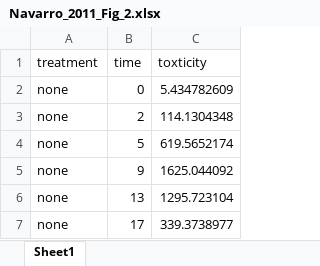
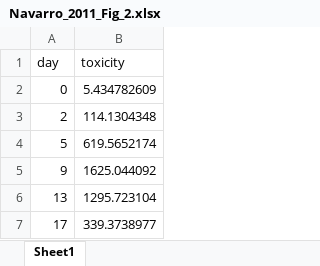
Before and after one commit to cfree14/hab_depuration, an Excel workbook: data/extracted_data/raw_round2/Navarro_2011_Fig_2.xlsx, sheet Sheet1, drawn as a sheet; values as stored, in another font and other column widths than the file's, no borders; removed rows and columns are numbered as before the commit, all else as after; the diff names each change by its address in the sheet, - before the commit and + after, or states it on an @@ line.

```diff
--- a/data/extracted_data/raw_round2/Navarro_2011_Fig_2.xlsx (sheet Sheet1)
+++ b/data/extracted_data/raw_round2/Navarro_2011_Fig_2.xlsx (sheet Sheet1)
-column A, rows 2-7: all none
-row 1: treatment | time | toxticity
+row 1: day | toxicity
```
Also changed, not shown: data/extracted_data/raw_round2/Mafra_2019_Fig_4.xlsx, data/extracted_data/raw_round2/Marsden_2016_Fig_5.xlsx, 9 other files.
